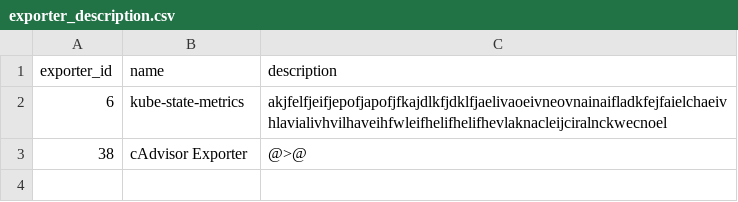
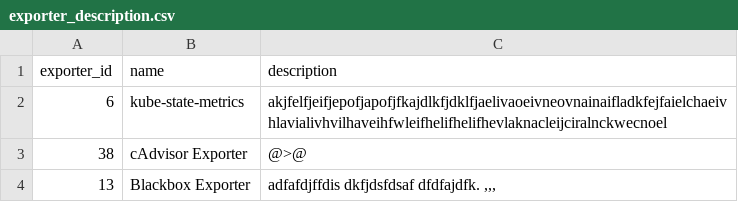
Before and after one commit to Exporterhubv5/exporterhub.io, a CSV file: contents/exporter_description.csv, drawn as a sheet.

Commit message:
Blackbox Exporter description create

```diff
--- a/contents/exporter_description.csv
+++ b/contents/exporter_description.csv
@@ -3 +3,2 @@
 "38","cAdvisor Exporter","@>@"
+"13","Blackbox Exporter","adfafdjffdis dkfjdsfdsaf  dfdfajdfk.  ,,,"
```
